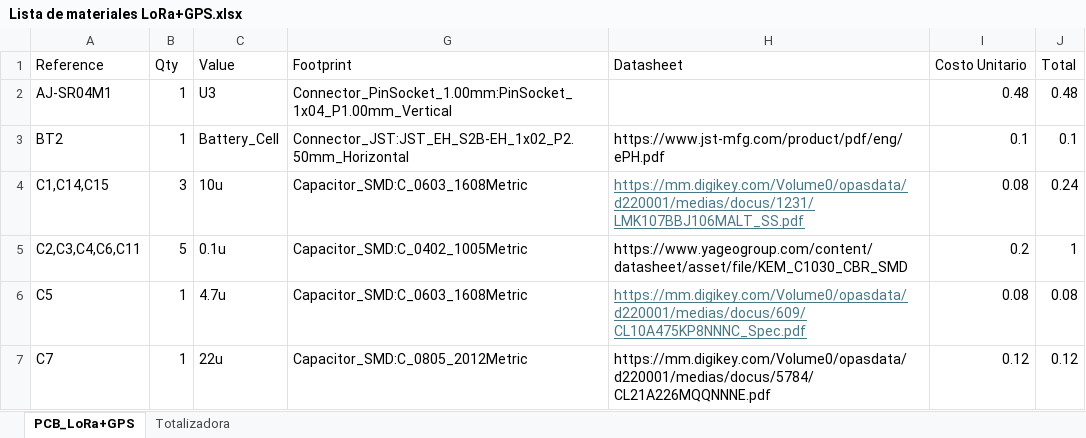
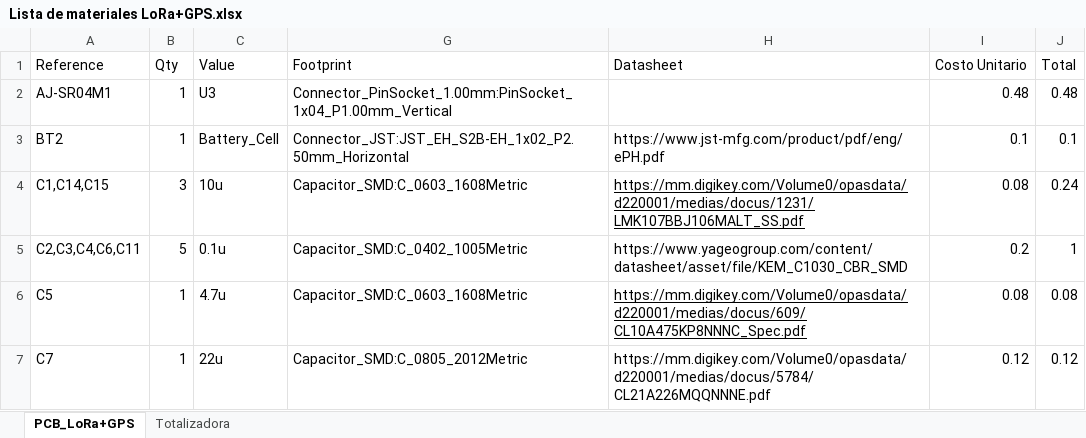
Before and after one commit to ChrisKlein01/ArrozPCB, an Excel workbook: LoRa+GPS/Lista de materiales LoRa+GPS.xlsx, sheet PCB_LoRa+GPS, drawn as a sheet; only a part is shown; values as stored, in another font and other column widths than the file's, no borders; table styles not drawn; the diff covers the shown part only; the diff names each change by its address in the sheet, - before the commit and + after, or states it on an @@ line.

```diff
--- a/LoRa+GPS/Lista de materiales LoRa+GPS.xlsx (sheet PCB_LoRa+GPS)
+++ b/LoRa+GPS/Lista de materiales LoRa+GPS.xlsx (sheet PCB_LoRa+GPS)
-H4 text colour: #467886
+H4 text colour: black
-H6 text colour: #467886
+H6 text colour: black
```
Also changed, not shown: 1 added row, 6 edited cells and cell formats elsewhere in this sheet, sheet Totalizadora, 6 other files.
